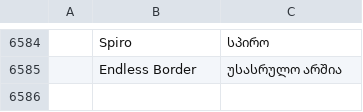
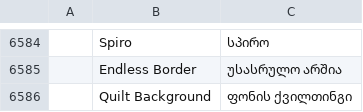
Before and after one commit to Stitchwright/StitchFoundry, a TSV file: crates/ui-egui/src/i18n/ka.tsv, drawn as a sheet; only a part is shown, gaps mark what is left out; the diff names each change by its address in the sheet, - before the commit and + after, or states it on an @@ line.

```diff
--- a/crates/ui-egui/src/i18n/ka.tsv
+++ b/crates/ui-egui/src/i18n/ka.tsv
+row 6586:  | Quilt Background | ფონის ქვილთინგი
```
Also changed, not shown: crates/ui-egui/src/i18n/bg.tsv, crates/ui-egui/src/i18n/el.tsv, 23 other files.
